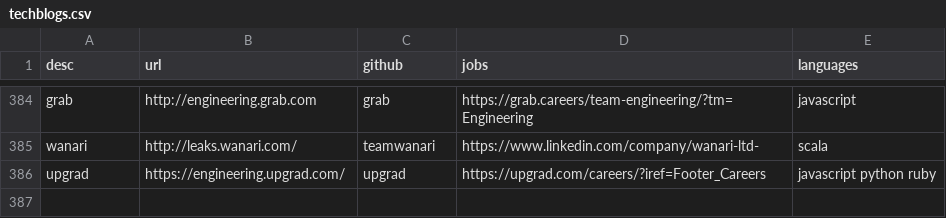
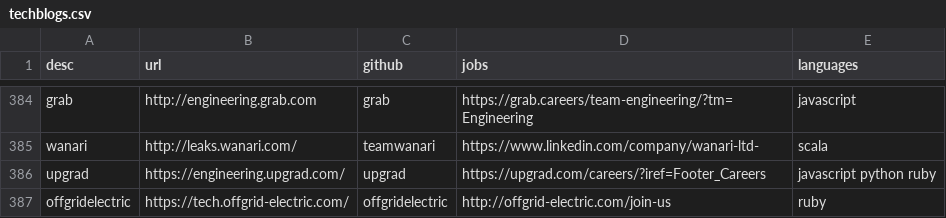
Before and after one commit to griffio/griffio.github.io, a CSV file: _data/techblogs.csv, drawn as a sheet; only a part is shown, gaps mark what is left out.

Commit message:
offgridelectric

```diff
--- a/_data/techblogs.csv
+++ b/_data/techblogs.csv
@@ -386 +386,2 @@ wanari,http://leaks.wanari.com/,teamwanari,https://www.linkedin.com/company/wana
 upgrad,https://engineering.upgrad.com/,upgrad,https://upgrad.com/careers/?iref=Footer_Careers,"javascript python ruby"
+offgridelectric,https://tech.offgrid-electric.com/,offgridelectric,http://offgrid-electric.com/join-us,"ruby"
```
